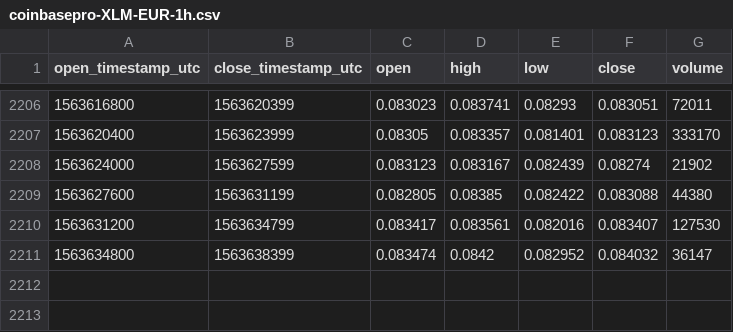
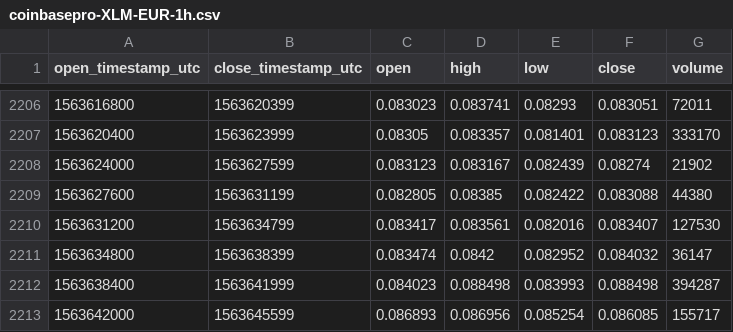
Before and after one commit to cryptobigbro/coinbasepro-XLM-EUR, a CSV file: coinbasepro-XLM-EUR-1h.csv, drawn as a sheet; only a part is shown, gaps mark what is left out.

Commit message:
Update OHLCV data.

```diff
--- a/coinbasepro-XLM-EUR-1h.csv
+++ b/coinbasepro-XLM-EUR-1h.csv
@@ -2211 +2211,3 @@ open_timestamp_utc,close_timestamp_utc,open,high,low,close,volume
 1563634800,1563638399,0.083474,0.0842,0.082952,0.084032,36147
+1563638400,1563641999,0.084023,0.088498,0.083993,0.088498,394287
+1563642000,1563645599,0.086893,0.086956,0.085254,0.086085,155717
```
Also changed, not shown: 1 other file.
